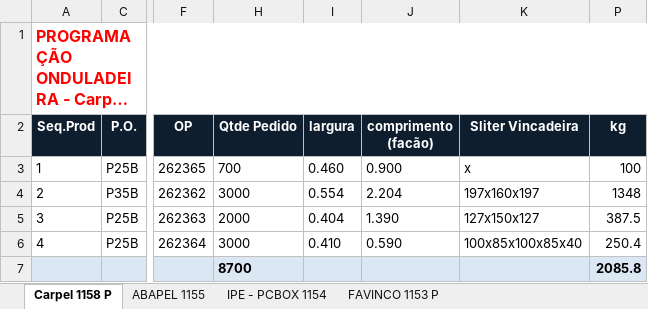
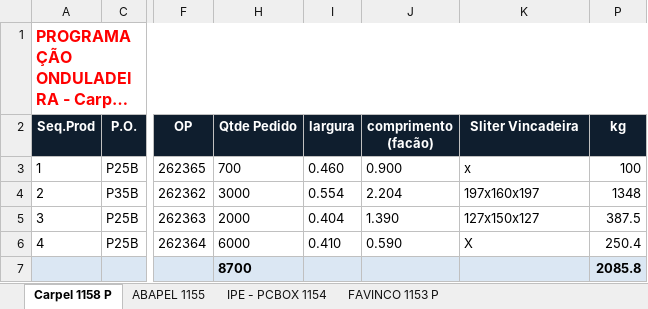
Before and after one commit to marcilianocamargo-stack/controle-producao-etiquetas, an Excel workbook: programacao-hoje.xlsx, sheet Carpel 1158 P, drawn as a sheet; only a part is shown, gaps mark what is left out; long unchanged cells end in …; values as stored, in another font and other column widths than the file's, no borders; the diff names each change by its address in the sheet, - before the commit and + after, or states it on an @@ line.

Commit message:
Atualiza programacao-hoje.xlsx (28/08/2026 10:45)

```diff
--- a/programacao-hoje.xlsx (sheet Carpel 1158 P)
+++ b/programacao-hoje.xlsx (sheet Carpel 1158 P)
-H6 (Qtde Pedido): 3000
+H6 (Qtde Pedido): 6000
-K6 (Sliter Vincadeira): 100x85x100x85x40
+K6 (Sliter Vincadeira): X
```
